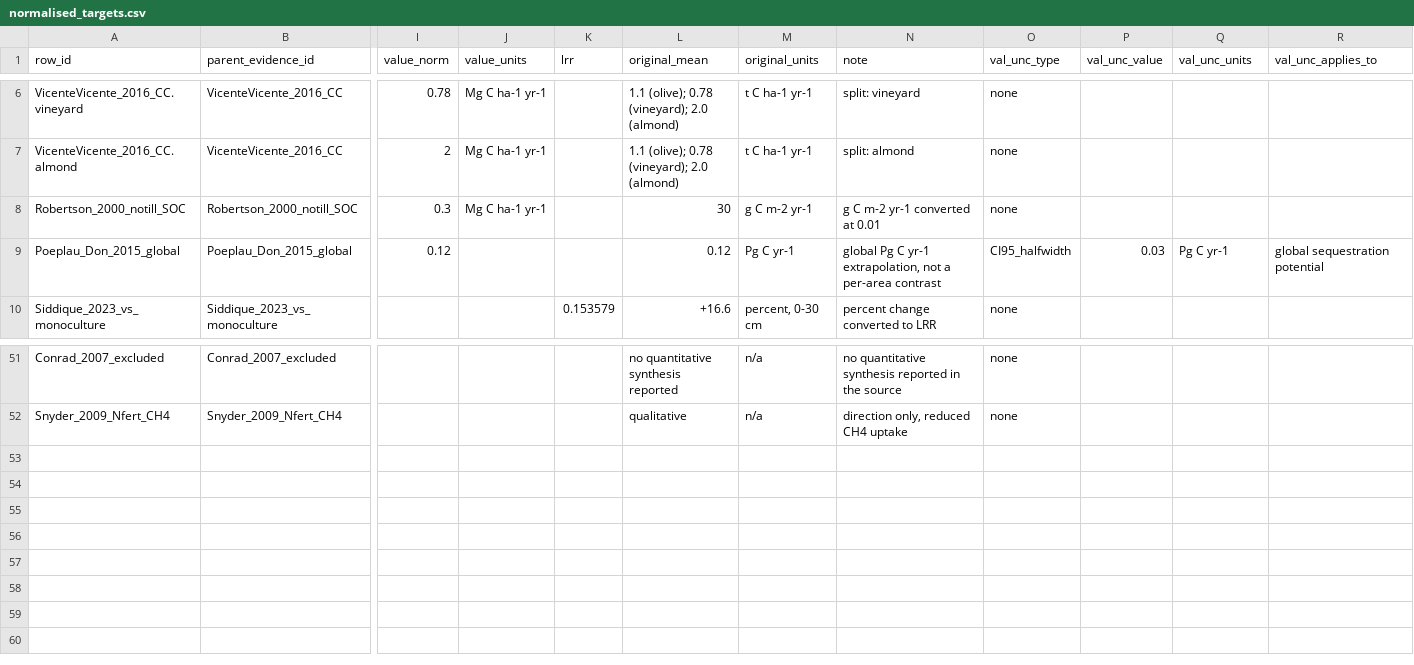
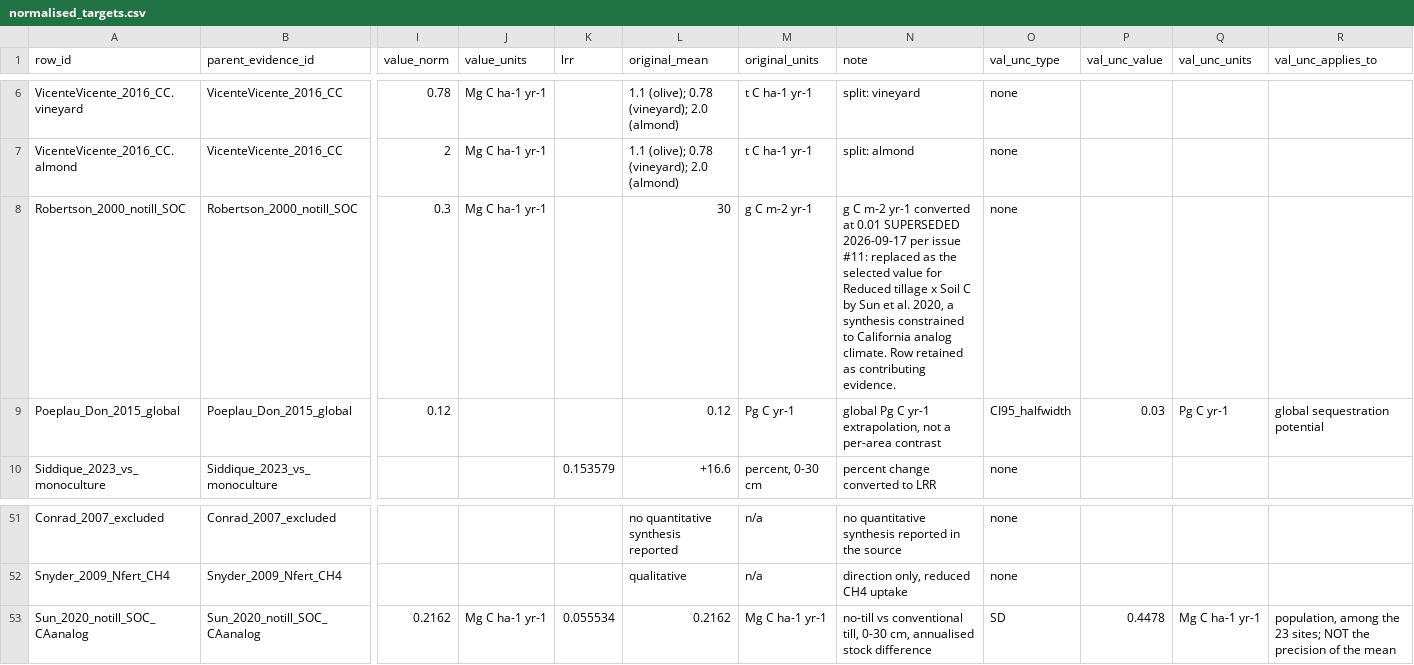
Before and after one commit to ccmmf/cal-val-data, a CSV file: data_raw/statewide_benchmarking/normalised_targets.csv, drawn as a sheet; only a part is shown, gaps mark what is left out; rows hold the shown columns only; the diff names each change by its address in the sheet, - before the commit and + after, or states it on an @@ line.

Commit message:
Replace tillage SOC target
Signed-off-by: Aritra Dey <adey01027@gmail.com>

```diff
--- a/data_raw/statewide_benchmarking/normalised_targets.csv
+++ b/data_raw/statewide_benchmarking/normalised_targets.csv
-N8 (note): …at 0.01
+N8 (note): …at 0.01 SUPERSEDED 2026-09-17 per issue #11: replaced as the selected value for Reduced tillage x Soil C by Sun et al. 2020, a synthesis constrained to California analog climate. Row retained as contributing evidence.
+row 53: Sun_2020_notill_SOC_CAanalog | Sun_2020_notill_SOC_CAanalog | 0.2162 | Mg C ha-1 yr-1 | 0.055534 | 0.2162 | Mg C ha-1 yr-1 | no-till vs conventional till, 0-30 cm, annualised stock difference | SD | 0.4478 | Mg C ha-1 yr-1 | population, among the 23 sites; NOT the precision of the mean
```
Also changed, not shown: data_raw/statewide_benchmarking/coverage.csv, data_raw/statewide_benchmarking/extracted_evidence.csv, 5 other files.
